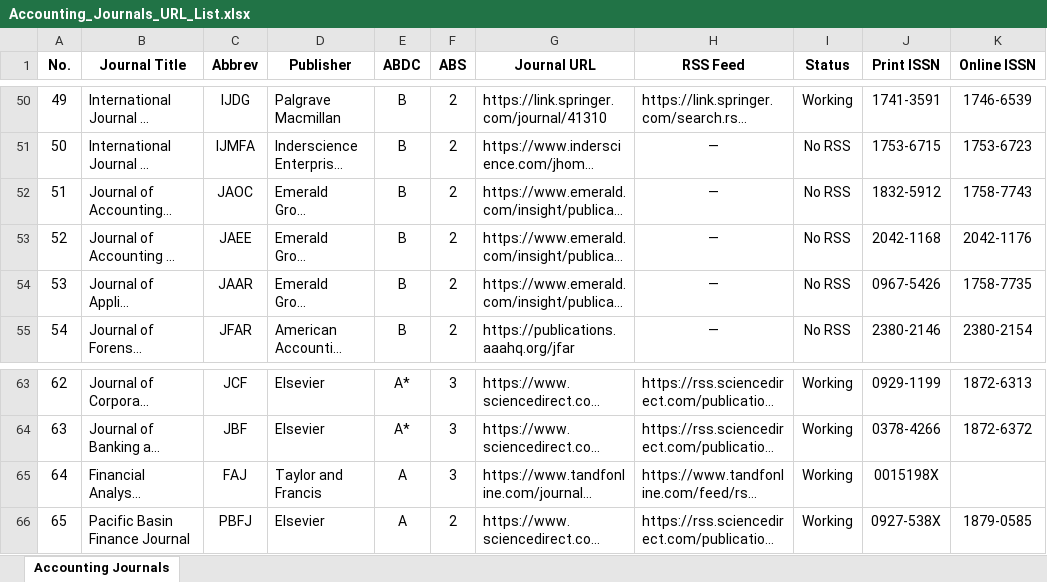
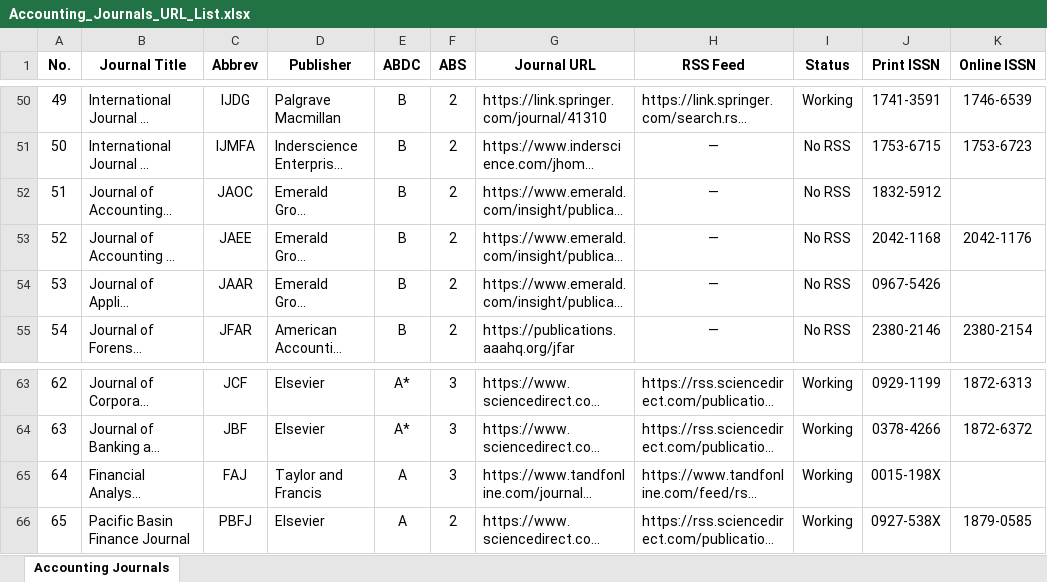
Before and after one commit to shimi-toshi/journal-tracker, an Excel workbook: Accounting_Journals_URL_List.xlsx, sheet Accounting Journals, drawn as a sheet; only a part is shown, gaps mark what is left out; long unchanged cells end in …; values as stored, in another font and other column widths than the file's, no borders; the diff names each change by its address in the sheet, - before the commit and + after, or states it on an @@ line.

```diff
--- a/Accounting_Journals_URL_List.xlsx (sheet Accounting Journals)
+++ b/Accounting_Journals_URL_List.xlsx (sheet Accounting Journals)
-K52 (Online ISSN): 1758-7743
+K52 (Online ISSN): (empty)
-K54 (Online ISSN): 1758-7735
+K54 (Online ISSN): (empty)
-J65 (Print ISSN): 0015198X
+J65 (Print ISSN): 0015-198X
```
Also changed, not shown: 4 other files.
